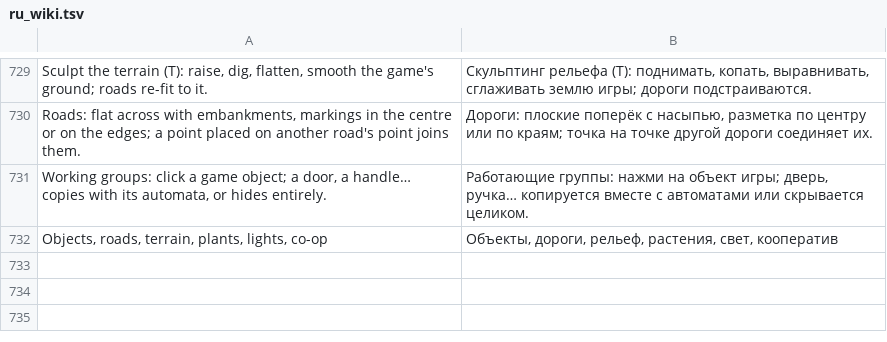
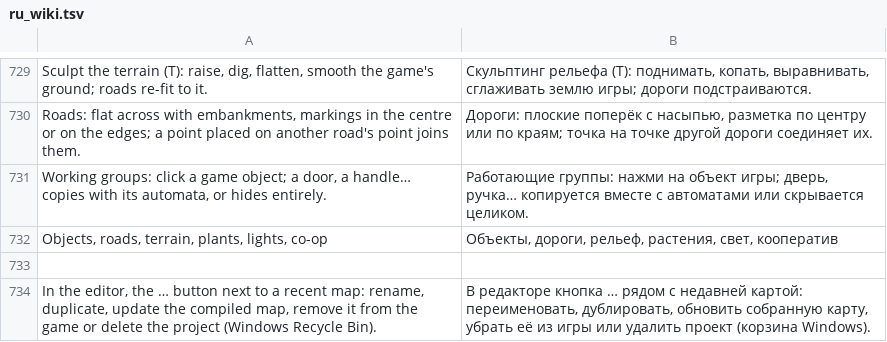
Before and after one commit to Parricidium/MWCoop, a TSV file: run/ru/ru_wiki.tsv, drawn as a sheet; only a part is shown, gaps mark what is left out; the diff names each change by its address in the sheet, - before the commit and + after, or states it on an @@ line.

```diff
--- a/run/ru/ru_wiki.tsv
+++ b/run/ru/ru_wiki.tsv
+row 733: (empty)
+row 734: In the editor, the … button next to a recent map: rename, duplicate, update the compiled map, remove it from the game or delete the project (Windows Recycle Bin). | В редакторе кнопка … рядом с недавней картой: переименовать, дублировать, обновить собранную карту, убрать её из игры или удалить проект (корзина Windows).
```
Also changed, not shown: run/ar/ar_in_wiki.tsv, run/ar/ar_launcher.tsv, 13 other files.
